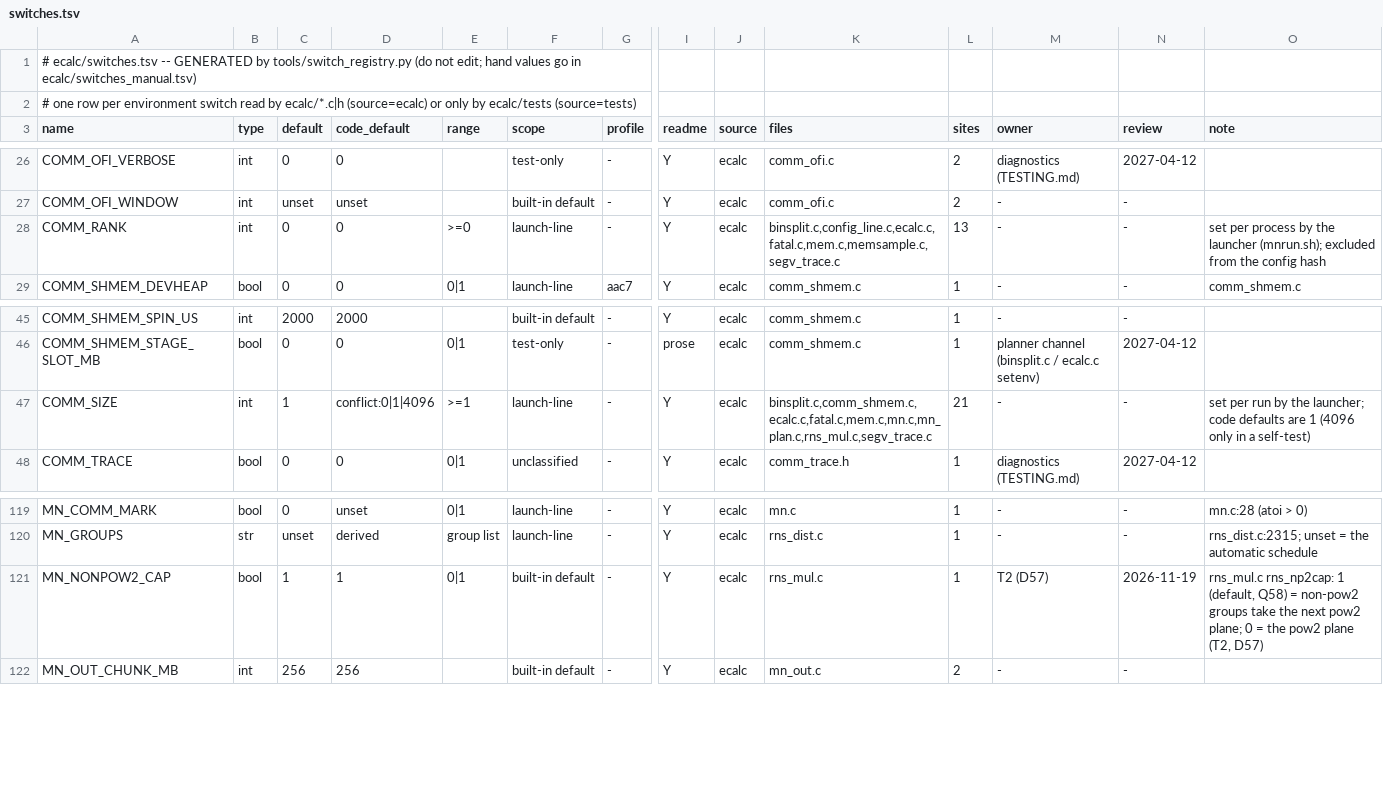
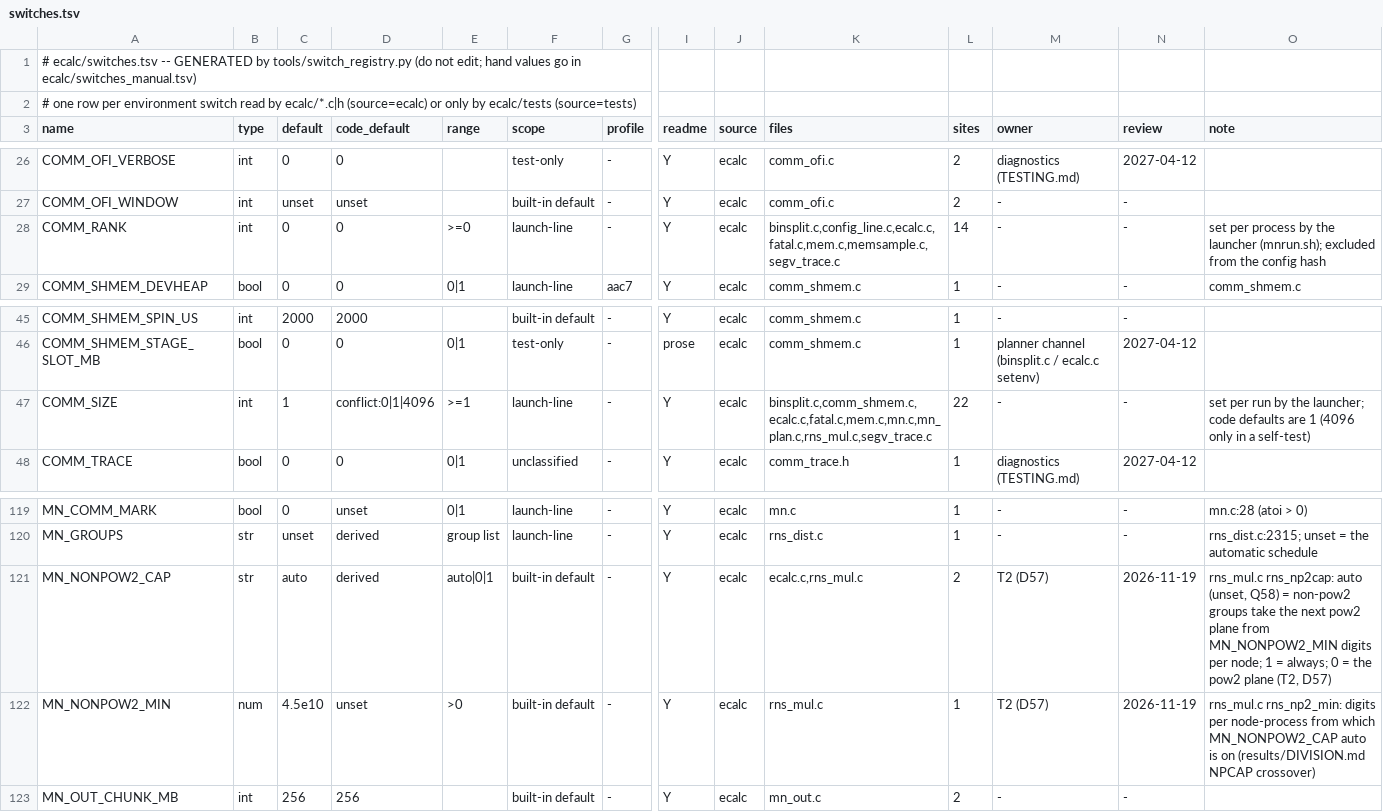
Before and after one commit to cecoppola/ntt, a TSV file: ecalc/switches.tsv, drawn as a sheet; only a part is shown, gaps mark what is left out; rows hold the shown columns only; the diff names each change by its address in the sheet, - before the commit and + after, or states it on an @@ line.

```diff
--- a/ecalc/switches.tsv
+++ b/ecalc/switches.tsv
-L28 (sites): 13
+L28 (sites): 14
-L47 (sites): 21
+L47 (sites): 22
-B121 (type): bool
+B121 (type): str
-C121 (default): 1
+C121 (default): auto
-D121 (code_default): 1
+D121 (code_default): derived
-E121 (range): 0|1
+E121 (range): auto|0|1
-K121 (files): rns_mul.c
+K121 (files): ecalc.c,rns_mul.c
-L121 (sites): 1
+L121 (sites): 2
-O121 (note): rns_mul.c rns_np2cap: 1 (default, Q58) = non-pow2 groups take the next pow2 plane; 0 =…
+O121 (note): rns_mul.c rns_np2cap: auto (unset, Q58) = non-pow2 groups take the next pow2 plane from MN_NONPOW2_MIN digits per node; 1 = always; 0 =…
+row 122: MN_NONPOW2_MIN | num | 4.5e10 | unset | >0 | built-in default | - | Y | ecalc | rns_mul.c | 1 | T2 (D57) | 2026-11-19 | rns_mul.c rns_np2_min: digits per node-process from which MN_NONPOW2_CAP auto is on (results/DIVISION.md NPCAP crossover)
```
Also changed, not shown: ecalc/switches_manual.tsv, ecalc/switches_review.tsv, 8 other files.
